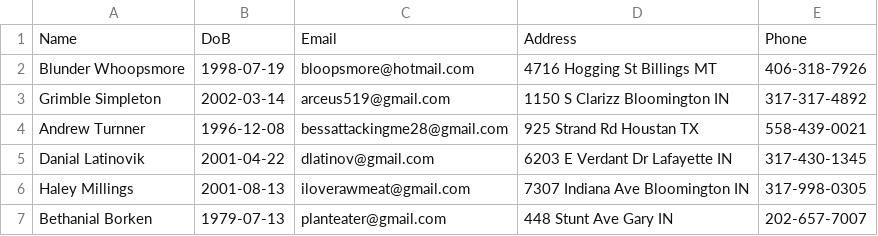
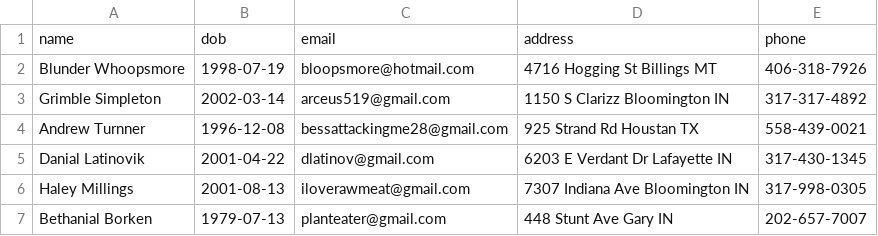
Before and after one commit to gavsimps/I211_project, a CSV file: members.csv, drawn as a sheet.

```diff
--- a/members.csv
+++ b/members.csv
@@ -1,2 +1,2 @@
-Name,DoB,Email,Address,Phone
+name,dob,email,address,phone
 Blunder Whoopsmore,1998-07-19,bloopsmore@hotmail.com,4716 Hogging St Billings MT,406-318-7926
```
Also changed, not shown: trips.csv, 8 other files.
